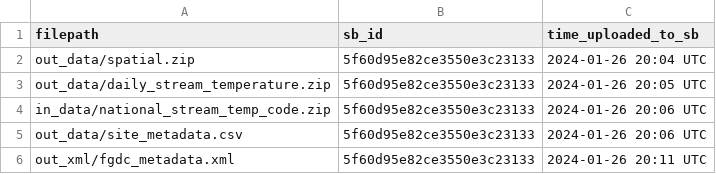
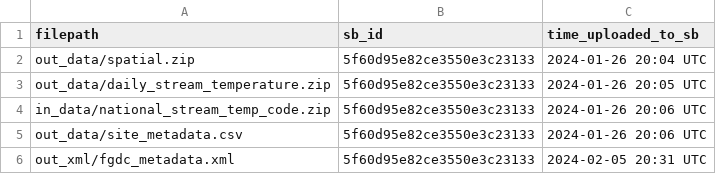
Before and after one commit to limnoliver/national_temp_data_release, a CSV file: log/sb_posted_files.csv, drawn as a sheet.

```diff
--- a/log/sb_posted_files.csv
+++ b/log/sb_posted_files.csv
@@ -5,2 +5,2 @@ in_data/national_stream_temp_code.zip,5f60d95e82ce3550e3c23133,2024-01-26 20:06
 out_data/site_metadata.csv,5f60d95e82ce3550e3c23133,2024-01-26 20:06 UTC
-out_xml/fgdc_metadata.xml,5f60d95e82ce3550e3c23133,2024-01-26 20:11 UTC
+out_xml/fgdc_metadata.xml,5f60d95e82ce3550e3c23133,2024-02-05 20:31 UTC
```
Also changed, not shown: 1 other file.
